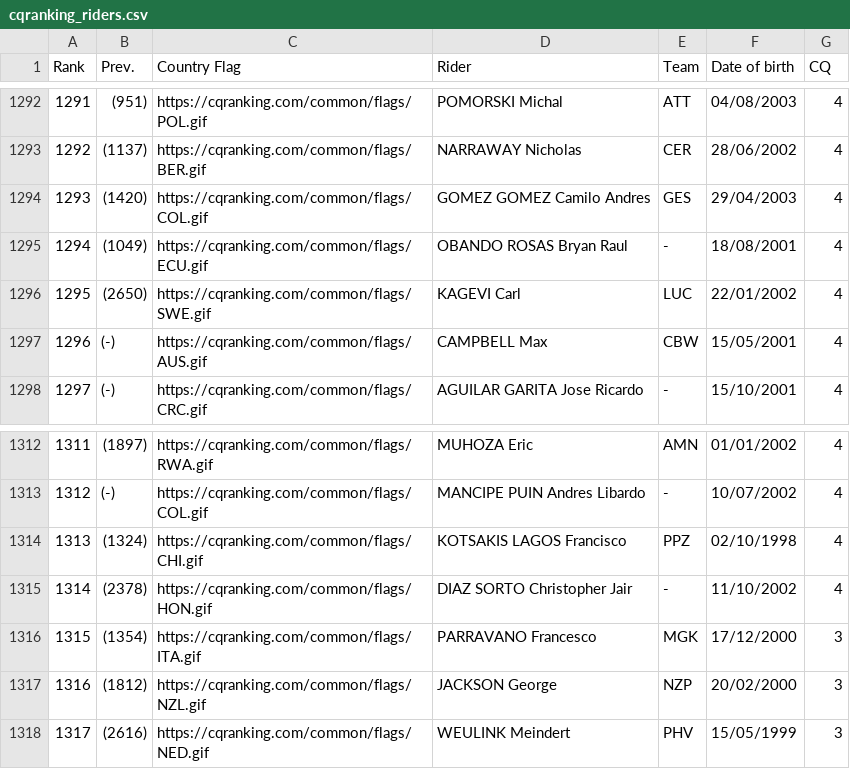
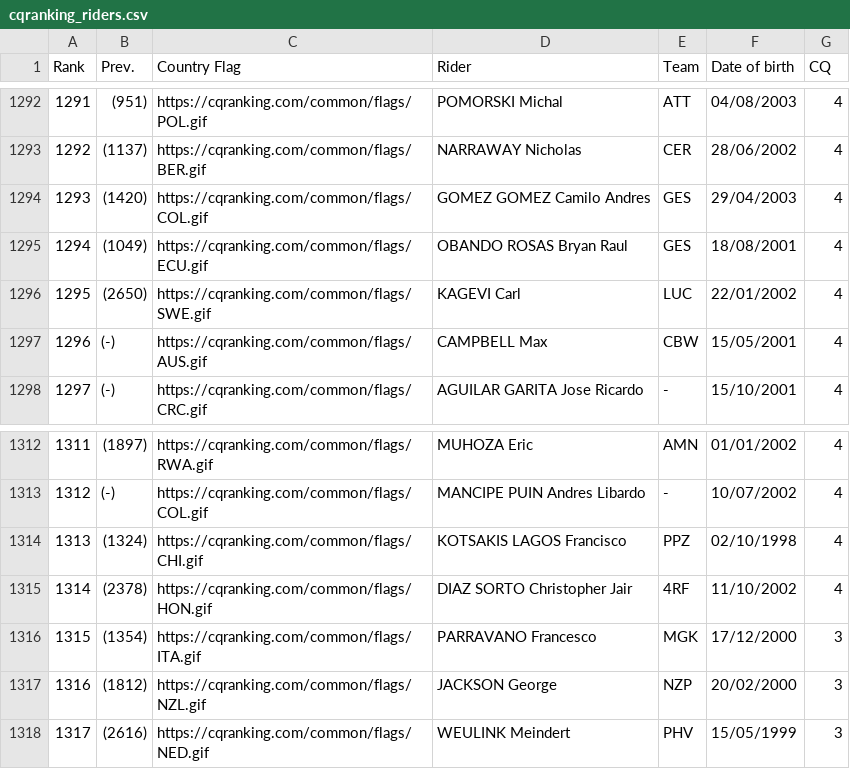
Before and after one commit to ciclismoreale/ciclismoreale.github.io, a CSV file: data/cqranking_riders.csv, drawn as a sheet; only a part is shown, gaps mark what is left out.

```diff
--- a/data/cqranking_riders.csv
+++ b/data/cqranking_riders.csv
@@ -1294,3 +1294,3 @@ Rank,Prev.,Country Flag,Rider,Team,Date of birth,CQ
 1293,(1420),https://cqranking.com/common/flags/COL.gif,GOMEZ GOMEZ Camilo Andres,GES,29/04/2003,4
-1294,(1049),https://cqranking.com/common/flags/ECU.gif,OBANDO ROSAS Bryan Raul,-,18/08/2001,4
+1294,(1049),https://cqranking.com/common/flags/ECU.gif,OBANDO ROSAS Bryan Raul,GES,18/08/2001,4
 1295,(2650),https://cqranking.com/common/flags/SWE.gif,KAGEVI Carl,LUC,22/01/2002,4
@@ -1314,3 +1314,3 @@ Rank,Prev.,Country Flag,Rider,Team,Date of birth,CQ
 1313,(1324),https://cqranking.com/common/flags/CHI.gif,KOTSAKIS LAGOS Francisco,PPZ,02/10/1998,4
-1314,(2378),https://cqranking.com/common/flags/HON.gif,DIAZ SORTO Christopher Jair,-,11/10/2002,4
+1314,(2378),https://cqranking.com/common/flags/HON.gif,DIAZ SORTO Christopher Jair,4RF,11/10/2002,4
 1315,(1354),https://cqranking.com/common/flags/ITA.gif,PARRAVANO Francesco,MGK,17/12/2000,3
```
Also changed, not shown: 8 other files.
